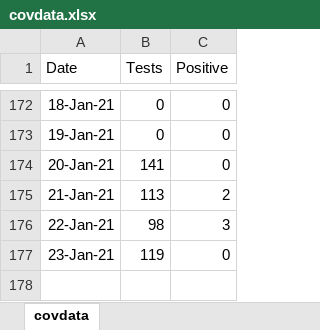
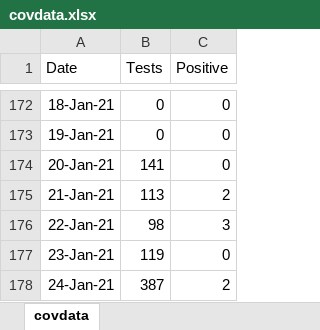
Before and after one commit to ESunRoc/URCovDashboard, an Excel workbook: covdata.xlsx, sheet covdata, drawn as a sheet; only a part is shown, gaps mark what is left out; values as stored, in another font and other column widths than the file's, no borders; the diff names each change by its address in the sheet, - before the commit and + after, or states it on an @@ line.

Commit message:
1/24

```diff
--- a/covdata.xlsx (sheet covdata)
+++ b/covdata.xlsx (sheet covdata)
+row 178: 24-Jan-21 | 387 | 2
```
